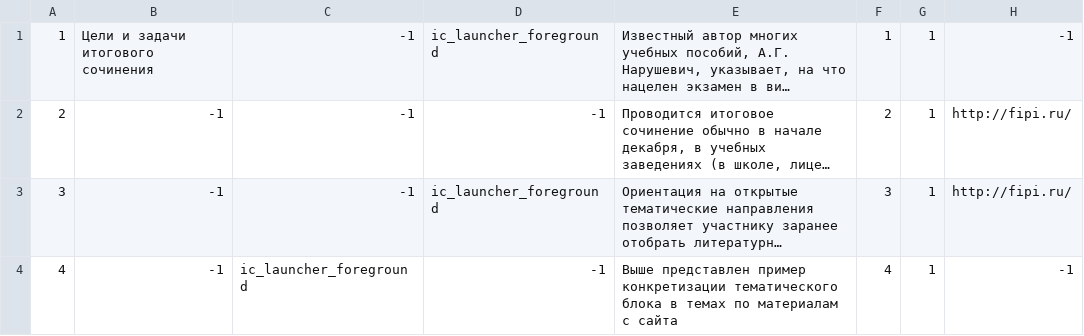
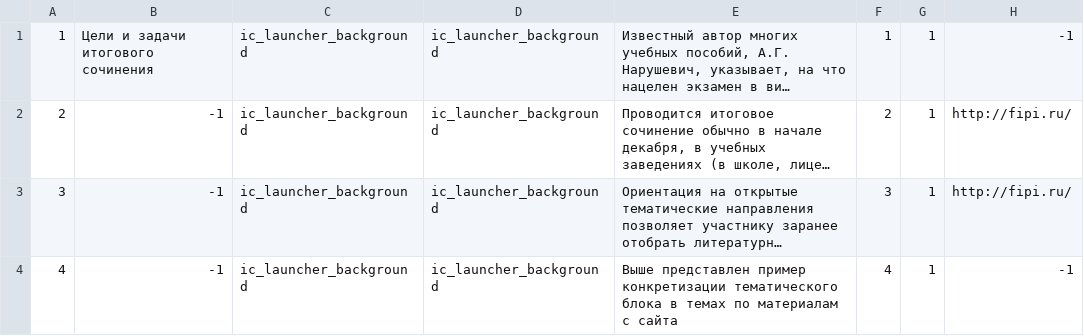
Before and after one commit to anepretimovdiasoft/Education, a CSV file: app/src/main/res/raw/part_of_chapter_data.csv, drawn as a sheet; long unchanged cells end in …; the diff names each change by its address in the sheet, - before the commit and + after, or states it on an @@ line.

```diff
--- a/app/src/main/res/raw/part_of_chapter_data.csv
+++ b/app/src/main/res/raw/part_of_chapter_data.csv
-C1:C3: -1
+C1:C3: ic_launcher_background
-D1: ic_launcher_foreground
+D1: ic_launcher_background
-D2: -1
+D2: ic_launcher_background
-D3: ic_launcher_foreground
+D3: ic_launcher_background
-C4: ic_launcher_foreground
+C4: ic_launcher_background
-D4: -1
+D4: ic_launcher_background
```
Also changed, not shown: 2 other files.
